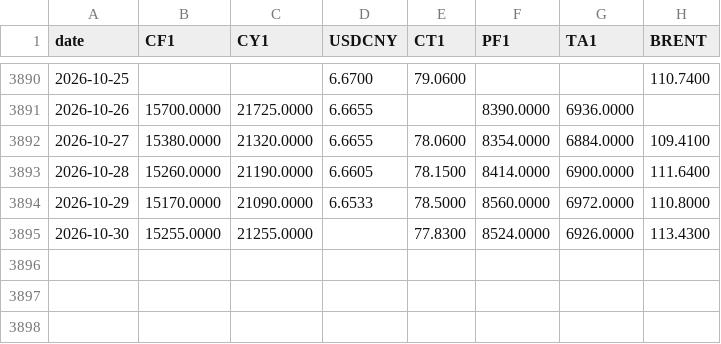
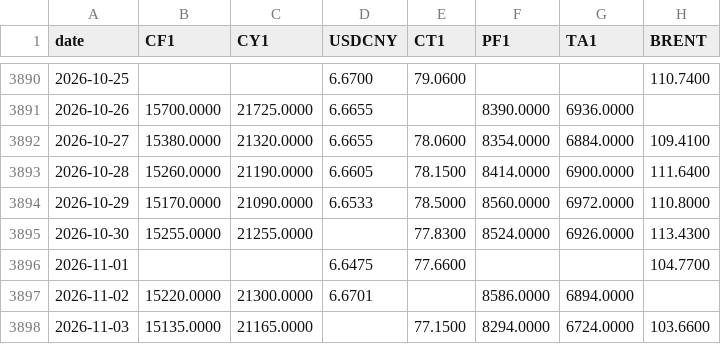
Before and after one commit to BMR-Com/Brazil--trade, a CSV file: data/china/tv_prices.csv, drawn as a sheet; only a part is shown, gaps mark what is left out; the diff names each change by its address in the sheet, - before the commit and + after, or states it on an @@ line.

Commit message:
data: China cotton 2026-11-03

```diff
--- a/data/china/tv_prices.csv
+++ b/data/china/tv_prices.csv
+row 3896: 2026-11-01 |  |  | 6.6475 | 77.6600 |  |  | 104.7700
+row 3897: 2026-11-02 | 15220.0000 | 21300.0000 | 6.6701 |  | 8586.0000 | 6894.0000
+row 3898: 2026-11-03 | 15135.0000 | 21165.0000 |  | 77.1500 | 8294.0000 | 6724.0000 | 103.6600
```
Also changed, not shown: 6 other files.
